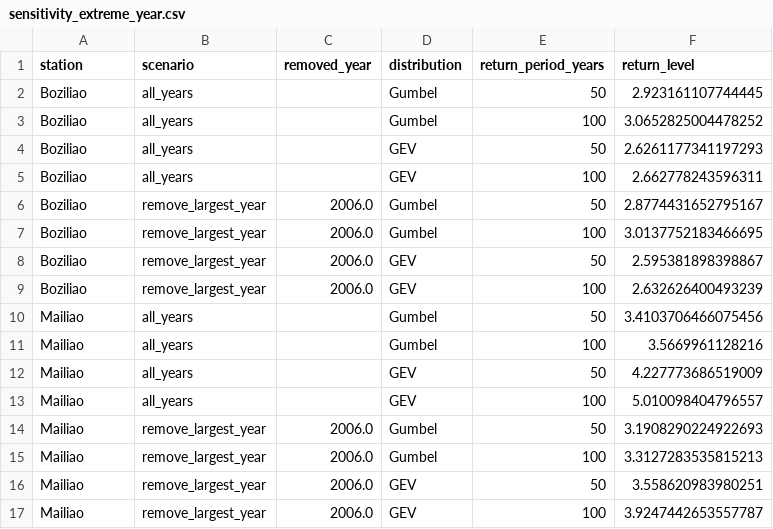
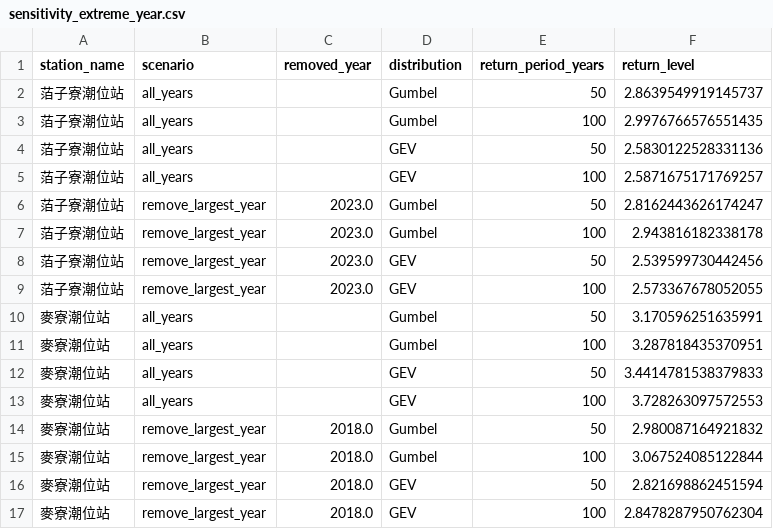
Before and after one commit to StephanieHsu0/Yunlin-Coast-Tide-Analysis, a CSV file: outputs/tables/sensitivity_extreme_year.csv, drawn as a sheet.

```diff
--- a/outputs/tables/sensitivity_extreme_year.csv
+++ b/outputs/tables/sensitivity_extreme_year.csv
@@ -1,17 +1,17 @@
-station,scenario,removed_year,distribution,return_period_years,return_level
-Boziliao,all_years,,Gumbel,50,2.923161107744445
-Boziliao,all_years,,Gumbel,100,3.0652825004478252
-Boziliao,all_years,,GEV,50,2.6261177341197293
-Boziliao,all_years,,GEV,100,2.662778243596311
-Boziliao,remove_largest_year,2006.0,Gumbel,50,2.8774431652795167
-Boziliao,remove_largest_year,2006.0,Gumbel,100,3.0137752183466695
-Boziliao,remove_largest_year,2006.0,GEV,50,2.595381898398867
-Boziliao,remove_largest_year,2006.0,GEV,100,2.632626400493239
-Mailiao,all_years,,Gumbel,50,3.4103706466075456
-Mailiao,all_years,,Gumbel,100,3.5669961128216
-Mailiao,all_years,,GEV,50,4.227773686519009
-Mailiao,all_years,,GEV,100,5.010098404796557
-Mailiao,remove_largest_year,2006.0,Gumbel,50,3.1908290224922693
-Mailiao,remove_largest_year,2006.0,Gumbel,100,3.3127283535815213
-Mailiao,remove_largest_year,2006.0,GEV,50,3.558620983980251
-Mailiao,remove_largest_year,2006.0,GEV,100,3.9247442653557787
+station_name,scenario,removed_year,distribution,return_period_years,return_level
+萡子寮潮位站,all_years,,Gumbel,50,2.8639549919145737
+萡子寮潮位站,all_years,,Gumbel,100,2.9976766576551435
+萡子寮潮位站,all_years,,GEV,50,2.5830122528331136
+萡子寮潮位站,all_years,,GEV,100,2.5871675171769257
+萡子寮潮位站,remove_largest_year,2023.0,Gumbel,50,2.8162443626174247
+萡子寮潮位站,remove_largest_year,2023.0,Gumbel,100,2.943816182338178
+萡子寮潮位站,remove_largest_year,2023.0,GEV,50,2.539599730442456
+萡子寮潮位站,remove_largest_year,2023.0,GEV,100,2.573367678052055
+麥寮潮位站,all_years,,Gumbel,50,3.170596251635991
+麥寮潮位站,all_years,,Gumbel,100,3.287818435370951
+麥寮潮位站,all_years,,GEV,50,3.4414781538379833
+麥寮潮位站,all_years,,GEV,100,3.728263097572553
+麥寮潮位站,remove_largest_year,2018.0,Gumbel,50,2.980087164921832
+麥寮潮位站,remove_largest_year,2018.0,Gumbel,100,3.067524085122844
+麥寮潮位站,remove_largest_year,2018.0,GEV,50,2.821698862451594
+麥寮潮位站,remove_largest_year,2018.0,GEV,100,2.8478287950762304
```
Also changed, not shown: outputs/tables/extreme_value_parameters.csv, outputs/tables/model_fit_metrics.csv, 39 other files.
